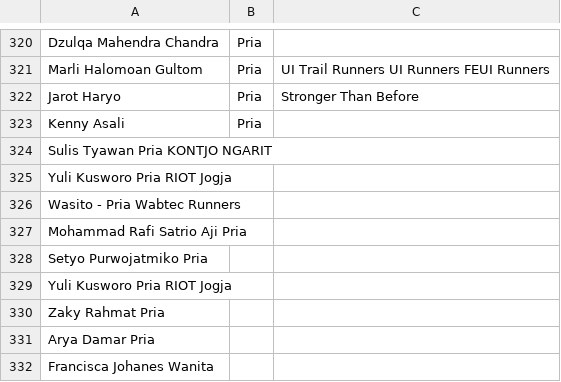
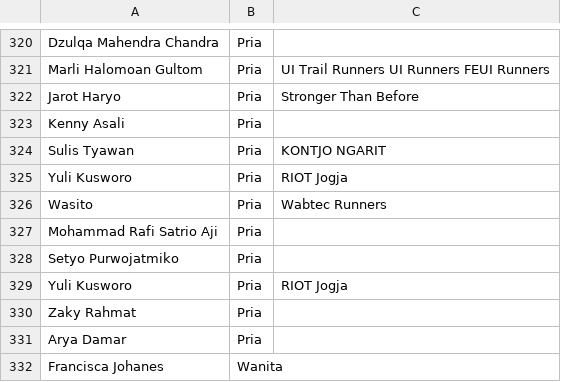
Before and after one commit to smgmountainrace/listpeserta, a CSV file: 27k.csv, drawn as a sheet; only a part is shown, gaps mark what is left out.

Commit message:
27k.csv

```diff
--- a/27k.csv
+++ b/27k.csv
@@ -323,10 +323,10 @@ Jarot Haryo,Pria,Stronger Than Before
 Kenny Asali,Pria,
-Sulis Tyawan	Pria	KONTJO NGARIT
-Yuli Kusworo	Pria	RIOT Jogja
-Wasito -	Pria	Wabtec Runners
-Mohammad Rafi Satrio Aji	Pria	
-Setyo  Purwojatmiko	Pria	
-Yuli Kusworo	Pria	RIOT Jogja
-Zaky Rahmat	Pria	
-Arya Damar	Pria	
-Francisca Johanes	Wanita	
+Sulis Tyawan,Pria,KONTJO NGARIT
+Yuli Kusworo,Pria,RIOT Jogja
+Wasito,Pria,Wabtec Runners
+Mohammad Rafi Satrio Aji,Pria,
+Setyo  Purwojatmiko,Pria,
+Yuli Kusworo,Pria,RIOT Jogja
+Zaky Rahmat,Pria,
+Arya Damar,Pria,
+Francisca Johanes,Wanita,
```
